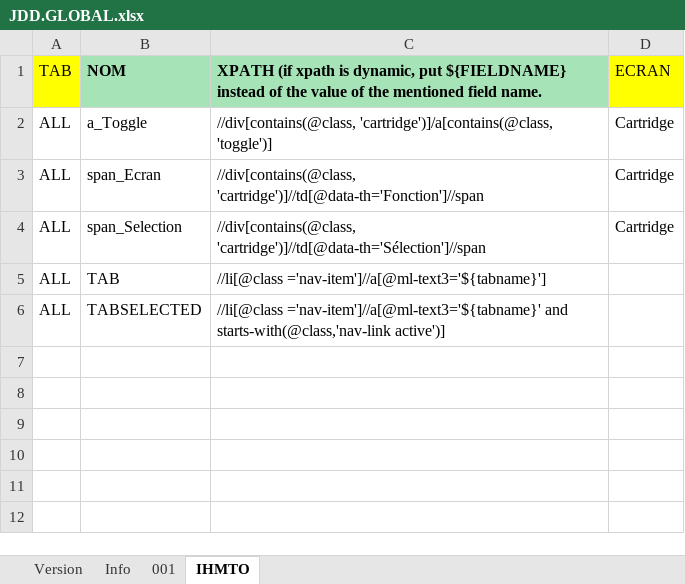
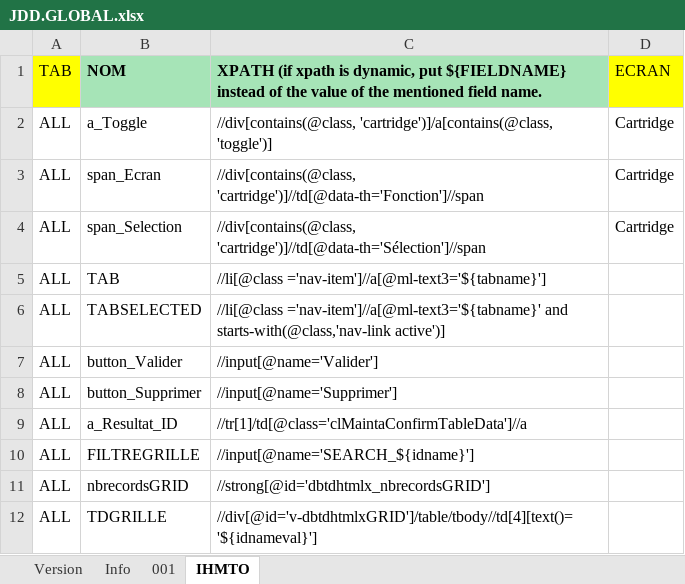
Before and after one commit to jmLafarge/MAINTA_TNR, an Excel workbook: TNR_JDD/JDD.GLOBAL.xlsx, sheet IHMTO, drawn as a sheet; values as stored, in another font and other column widths than the file's, no borders; the diff names each change by its address in the sheet, - before the commit and + after, or states it on an @@ line.

```diff
--- a/TNR_JDD/JDD.GLOBAL.xlsx (sheet IHMTO)
+++ b/TNR_JDD/JDD.GLOBAL.xlsx (sheet IHMTO)
+row 7: ALL | button_Valider | //input[@name='Valider']
+row 8: ALL | button_Supprimer | //input[@name='Supprimer']
+row 9: ALL | a_Resultat_ID | //tr[1]/td[@class='clMaintaConfirmTableData']//a
+row 10: ALL | FILTREGRILLE | //input[@name='SEARCH_${idname}']
+row 11: ALL | nbrecordsGRID | //strong[@id='dbtdhtmlx_nbrecordsGRID']
+row 12: ALL | TDGRILLE | //div[@id='v-dbtdhtmlxGRID']/table/tbody//td[4][text()='${idnameval}']
```
Also changed, not shown: TNR/TrameJDD.xlsx, TNR/infoBDD.xlsx, 44 other files.
